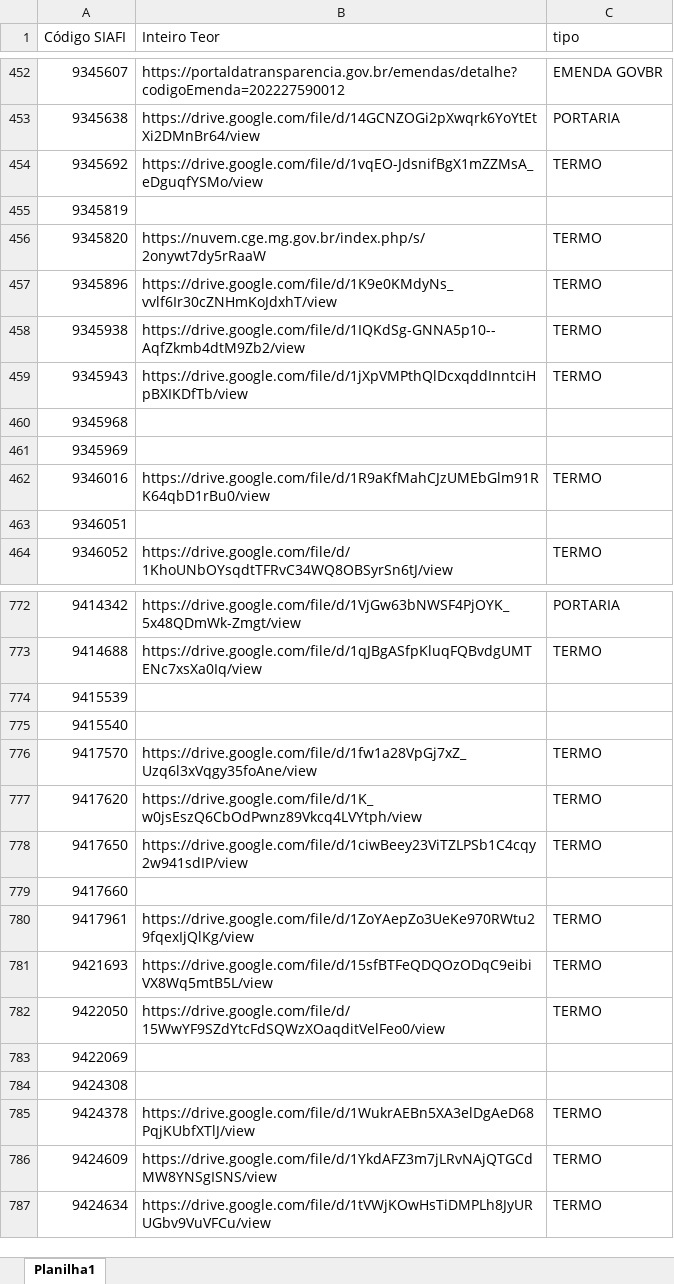
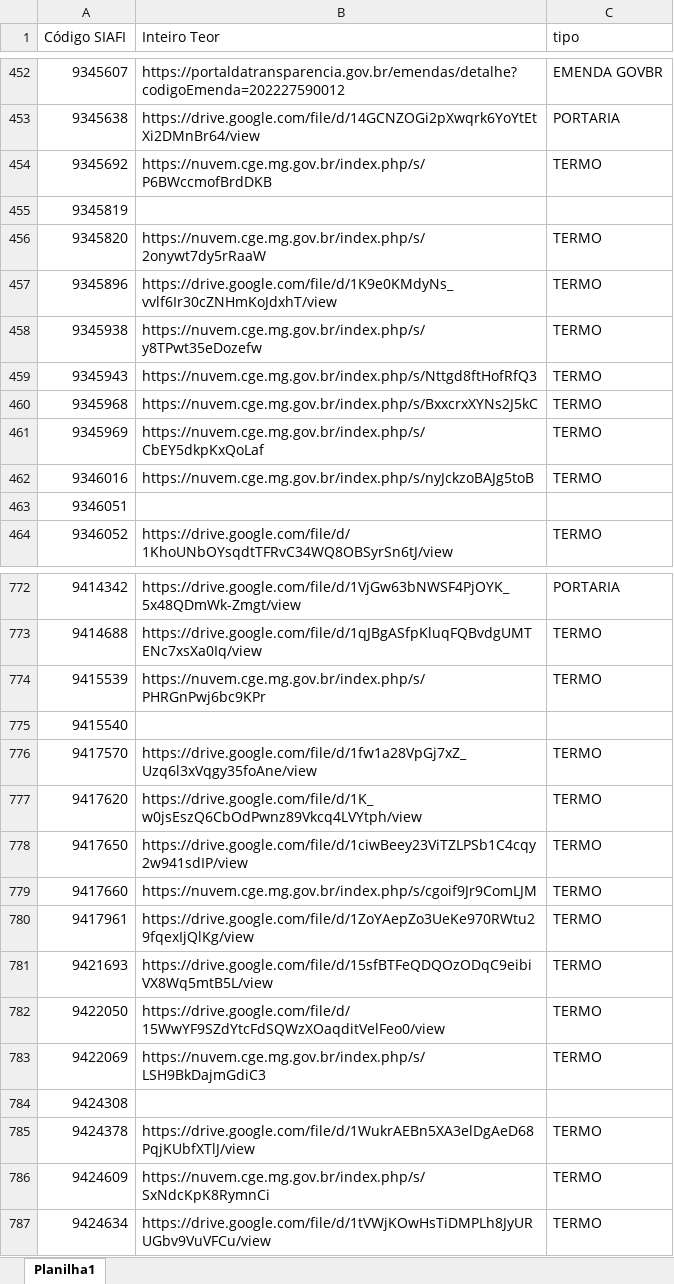
Before and after one commit to transparencia-mg/portal_convenios_entrada, an Excel workbook: link_convenios.xlsx, sheet Planilha1, drawn as a sheet; only a part is shown, gaps mark what is left out; values as stored, in another font and other column widths than the file's, no cell formats; the diff covers the shown part only; the diff names each change by its address in the sheet, - before the commit and + after, or states it on an @@ line.

```diff
--- a/link_convenios.xlsx (sheet Planilha1)
+++ b/link_convenios.xlsx (sheet Planilha1)
-B454 (Inteiro Teor): https://drive.google.com/file/d/1vqEO-JdsnifBgX1mZZMsA_eDguqfYSMo/view
+B454 (Inteiro Teor): https://nuvem.cge.mg.gov.br/index.php/s/P6BWccmofBrdDKB
-B458 (Inteiro Teor): https://drive.google.com/file/d/1IQKdSg-GNNA5p10--AqfZkmb4dtM9Zb2/view
+B458 (Inteiro Teor): https://nuvem.cge.mg.gov.br/index.php/s/y8TPwt35eDozefw
-B459 (Inteiro Teor): https://drive.google.com/file/d/1jXpVMPthQlDcxqddInntciHpBXIKDfTb/view
+B459 (Inteiro Teor): https://nuvem.cge.mg.gov.br/index.php/s/Nttgd8ftHofRfQ3
-B460 (Inteiro Teor): (empty)
+B460 (Inteiro Teor): https://nuvem.cge.mg.gov.br/index.php/s/BxxcrxXYNs2J5kC
-C460:C461 (tipo): (empty)
+C460:C461 (tipo): TERMO
-B461 (Inteiro Teor): (empty)
+B461 (Inteiro Teor): https://nuvem.cge.mg.gov.br/index.php/s/CbEY5dkpKxQoLaf
-B462 (Inteiro Teor): https://drive.google.com/file/d/1R9aKfMahCJzUMEbGlm91RK64qbD1rBu0/view
+B462 (Inteiro Teor): https://nuvem.cge.mg.gov.br/index.php/s/nyJckzoBAJg5toB
-B774 (Inteiro Teor): (empty)
+B774 (Inteiro Teor): https://nuvem.cge.mg.gov.br/index.php/s/PHRGnPwj6bc9KPr
-C774 (tipo): (empty)
+C774 (tipo): TERMO
-B779 (Inteiro Teor): (empty)
+B779 (Inteiro Teor): https://nuvem.cge.mg.gov.br/index.php/s/cgoif9Jr9ComLJM
-C779 (tipo): (empty)
+C779 (tipo): TERMO
-B783 (Inteiro Teor): (empty)
+B783 (Inteiro Teor): https://nuvem.cge.mg.gov.br/index.php/s/LSH9BkDajmGdiC3
-C783 (tipo): (empty)
+C783 (tipo): TERMO
-B786 (Inteiro Teor): https://drive.google.com/file/d/1YkdAFZ3m7jLRvNAjQTGCdMW8YNSgISNS/view
+B786 (Inteiro Teor): https://nuvem.cge.mg.gov.br/index.php/s/SxNdcKpK8RymnCi
```
Also changed, not shown: 41 added rows and 115 edited cells elsewhere in this sheet, cell formats, upload/convenios.xlsx, 6 other files.
